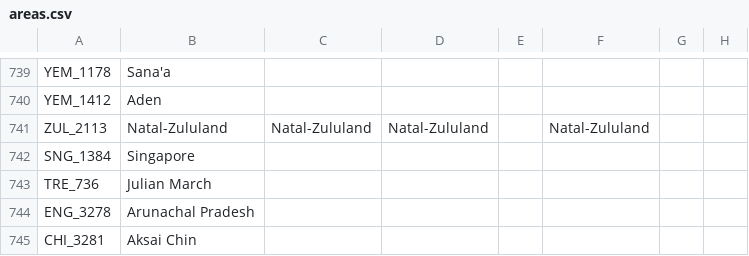
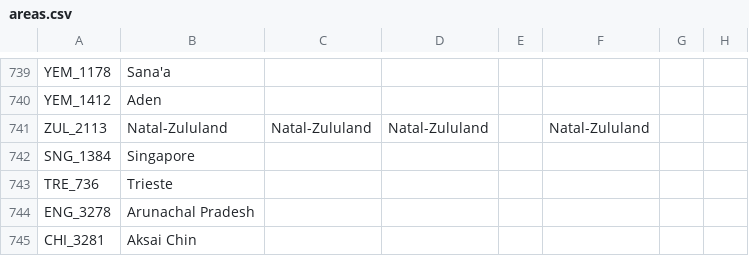
Before and after one commit to DoktorKure/Vic-II-Modern-History-Mod-MHM, a CSV file: MHM/localisation/areas.csv, drawn as a sheet; only a part is shown, gaps mark what is left out; the diff names each change by its address in the sheet, - before the commit and + after, or states it on an @@ line.

Commit message:
Update areas.csv
change odd Julian March area name to Trieste

```diff
--- a/MHM/localisation/areas.csv
+++ b/MHM/localisation/areas.csv
-B743: Julian March
+B743: Trieste
```
